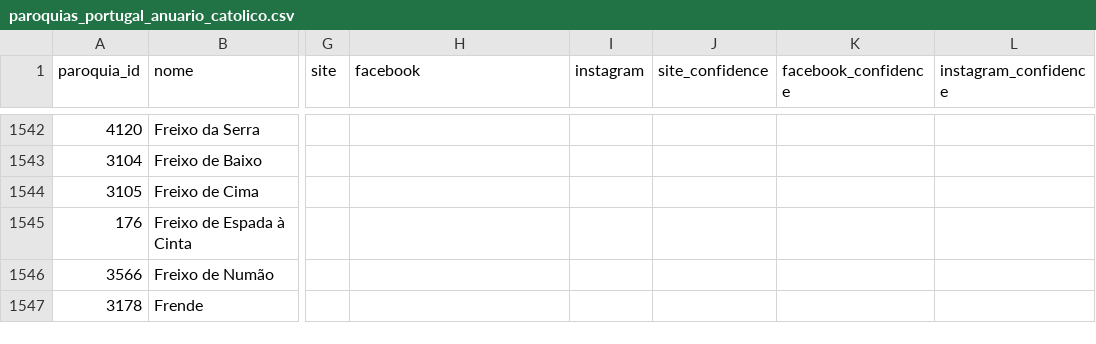
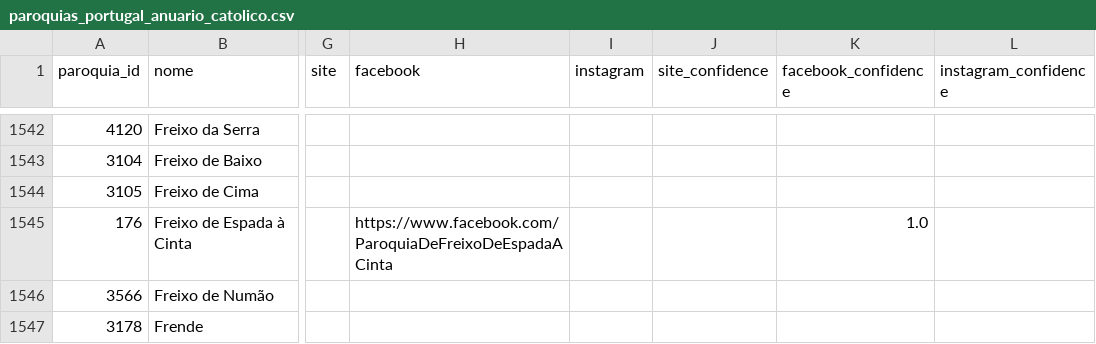
Before and after one commit to cristianoalves92/paroquias-portugal, a CSV file: data/paroquias_portugal_anuario_catolico.csv, drawn as a sheet; only a part is shown, gaps mark what is left out; the diff covers the shown part only; the diff names each change by its address in the sheet, - before the commit and + after, or states it on an @@ line.

Commit message:
Add Braganca-Miranda parish links

```diff
--- a/data/paroquias_portugal_anuario_catolico.csv
+++ b/data/paroquias_portugal_anuario_catolico.csv
-H1545 (facebook): (empty)
+H1545 (facebook): https://www.facebook.com/ParoquiaDeFreixoDeEspadaACinta
-K1545 (facebook_confidence): (empty)
+K1545 (facebook_confidence): 1.0
```
Also changed, not shown: 10 edited cells elsewhere in this file.
